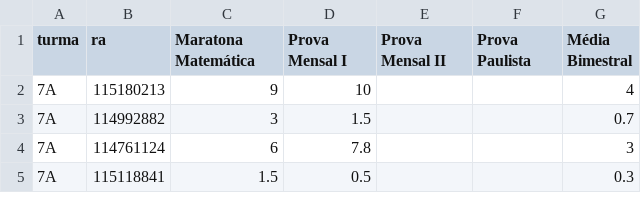
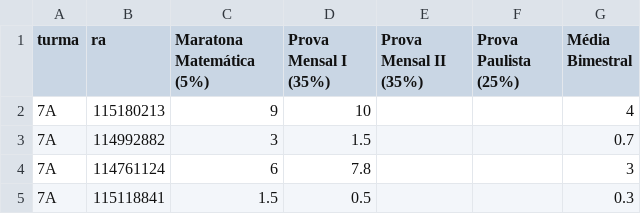
Before and after one commit to danilokanno/joaquimvilela, a CSV file: notas.csv, drawn as a sheet; only a part is shown.

Commit message:
Muda a posição dos botões de controle de slide e adiciona porcentagens na planilha de notas

```diff
--- a/notas.csv
+++ b/notas.csv
@@ -1,2 +1,2 @@
-turma,ra,Maratona Matemática,Prova Mensal I,Prova Mensal II,Prova Paulista,Média Bimestral
+turma,ra,Maratona Matemática (5%),Prova Mensal I (35%),Prova Mensal II (35%),Prova Paulista (25%),Média Bimestral
 7A,115180213,9,10,,,4
```
Also changed, not shown: 2 other files.
